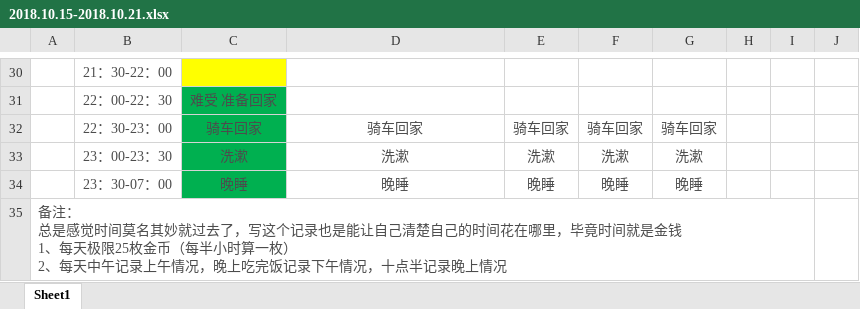
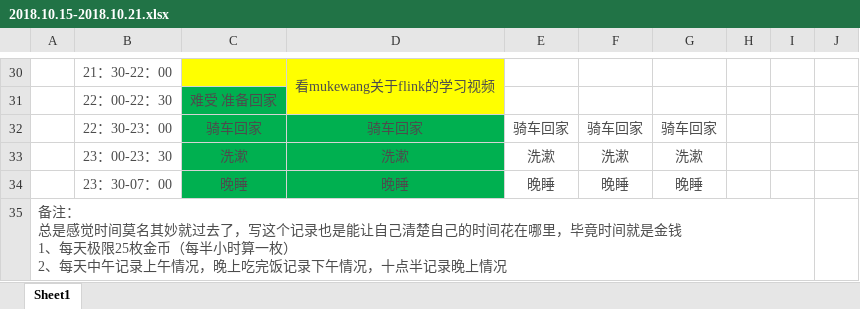
Before and after one commit to YaboSun/Schedule-and-Plan, an Excel workbook: 2018.10.15-2018.10.21.xlsx, sheet Sheet1, drawn as a sheet; only a part is shown, gaps mark what is left out; values as stored, in another font and other column widths than the file's, no borders; the diff covers the shown part only; the diff names each change by its address in the sheet, - before the commit and + after, or states it on an @@ line.

```diff
--- a/2018.10.15-2018.10.21.xlsx (sheet Sheet1)
+++ b/2018.10.15-2018.10.21.xlsx (sheet Sheet1)
-D30:D31 fill: none
+D30:D31 fill: #FFFF00
-D30: (empty)
+D30: 看mukewang关于flink的学习视频
+D30:D31 merged
-D32:D34 fill: none
+D32:D34 fill: #00B050
```
Also changed, not shown: 8 edited cells, cell formats and merged cells elsewhere in this sheet.
